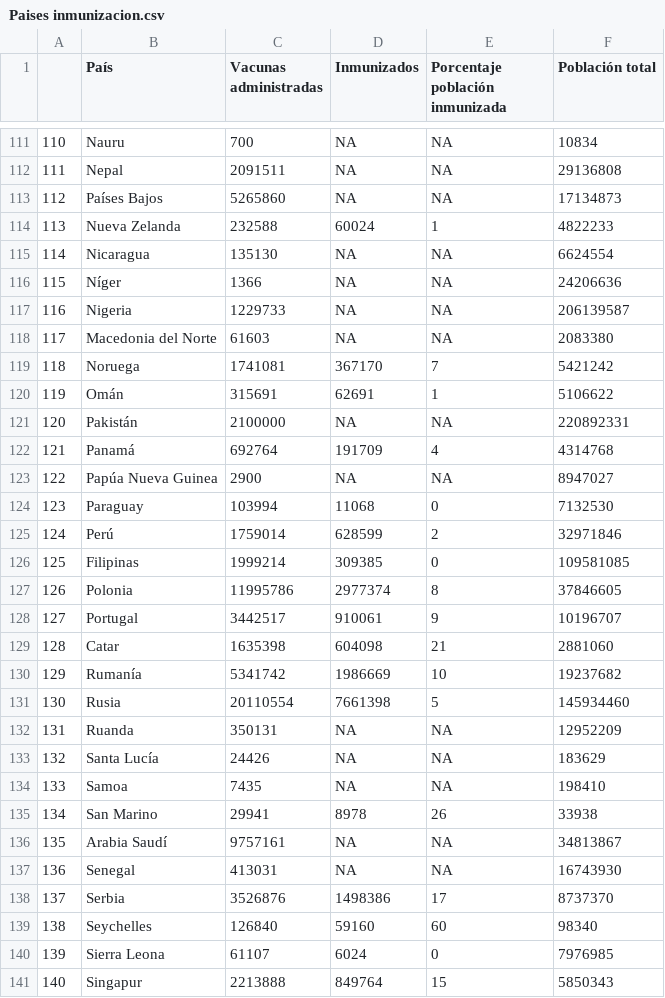
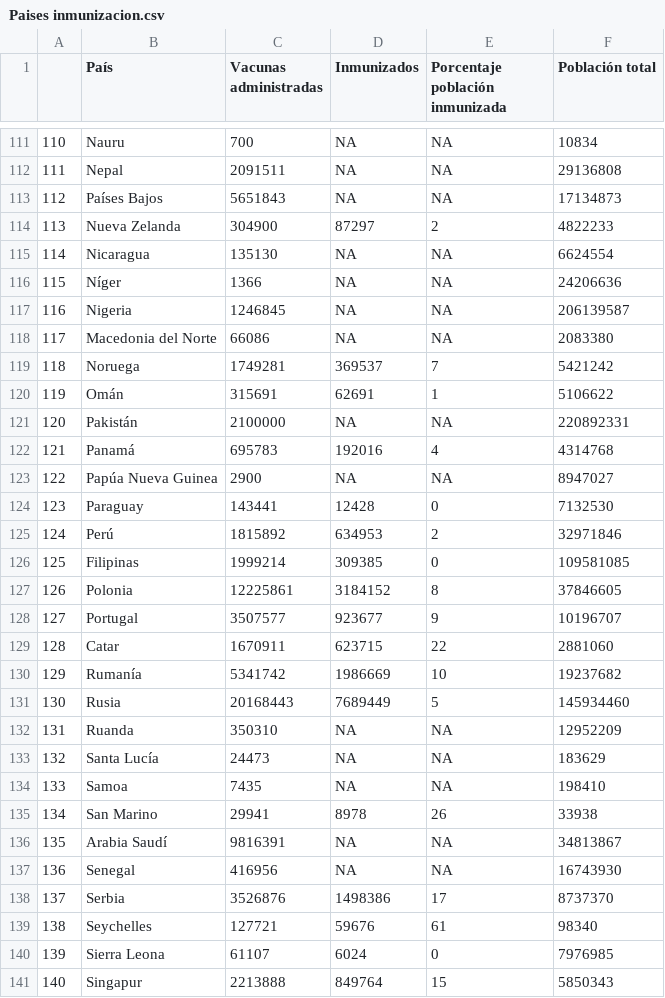
Before and after one commit to ftahumadalobos/sarscv19-mr, a CSV file: Contagios-Totales y cada 7 días/Paises inmunizacion.csv, drawn as a sheet; only a part is shown, gaps mark what is left out; the diff covers the shown part only.

```diff
--- a/Contagios-Totales y cada 7 días/Paises inmunizacion.csv
+++ b/Contagios-Totales y cada 7 días/Paises inmunizacion.csv
@@ -112,29 +112,29 @@
 "111","Nepal",2091511,NA,NA,29136808
-"112","Países Bajos",5265860,NA,NA,17134873
-"113","Nueva Zelanda",232588,60024,1,4822233
+"112","Países Bajos",5651843,NA,NA,17134873
+"113","Nueva Zelanda",304900,87297,2,4822233
 "114","Nicaragua",135130,NA,NA,6624554
 "115","Níger",1366,NA,NA,24206636
-"116","Nigeria",1229733,NA,NA,206139587
-"117","Macedonia del Norte",61603,NA,NA,2083380
-"118","Noruega",1741081,367170,7,5421242
+"116","Nigeria",1246845,NA,NA,206139587
+"117","Macedonia del Norte",66086,NA,NA,2083380
+"118","Noruega",1749281,369537,7,5421242
 "119","Omán",315691,62691,1,5106622
 "120","Pakistán",2100000,NA,NA,220892331
-"121","Panamá",692764,191709,4,4314768
+"121","Panamá",695783,192016,4,4314768
 "122","Papúa Nueva Guinea",2900,NA,NA,8947027
-"123","Paraguay",103994,11068,0,7132530
-"124","Perú",1759014,628599,2,32971846
+"123","Paraguay",143441,12428,0,7132530
+"124","Perú",1815892,634953,2,32971846
 "125","Filipinas",1999214,309385,0,109581085
-"126","Polonia",11995786,2977374,8,37846605
-"127","Portugal",3442517,910061,9,10196707
-"128","Catar",1635398,604098,21,2881060
+"126","Polonia",12225861,3184152,8,37846605
+"127","Portugal",3507577,923677,9,10196707
+"128","Catar",1670911,623715,22,2881060
 "129","Rumanía",5341742,1986669,10,19237682
-"130","Rusia",20110554,7661398,5,145934460
-"131","Ruanda",350131,NA,NA,12952209
-"132","Santa Lucía",24426,NA,NA,183629
+"130","Rusia",20168443,7689449,5,145934460
+"131","Ruanda",350310,NA,NA,12952209
+"132","Santa Lucía",24473,NA,NA,183629
 "133","Samoa",7435,NA,NA,198410
 "134","San Marino",29941,8978,26,33938
-"135","Arabia Saudí",9757161,NA,NA,34813867
-"136","Senegal",413031,NA,NA,16743930
+"135","Arabia Saudí",9816391,NA,NA,34813867
+"136","Senegal",416956,NA,NA,16743930
 "137","Serbia",3526876,1498386,17,8737370
-"138","Seychelles",126840,59160,60,98340
+"138","Seychelles",127721,59676,61,98340
 "139","Sierra Leona",61107,6024,0,7976985
```
Also changed, not shown: 168 edited cells elsewhere in this file, Contagios-Totales y cada 7 días/Regiones Inmunizacion.csv, Contagios-Totales y cada 7 días/Vacunas por tramo de edad.csv.
